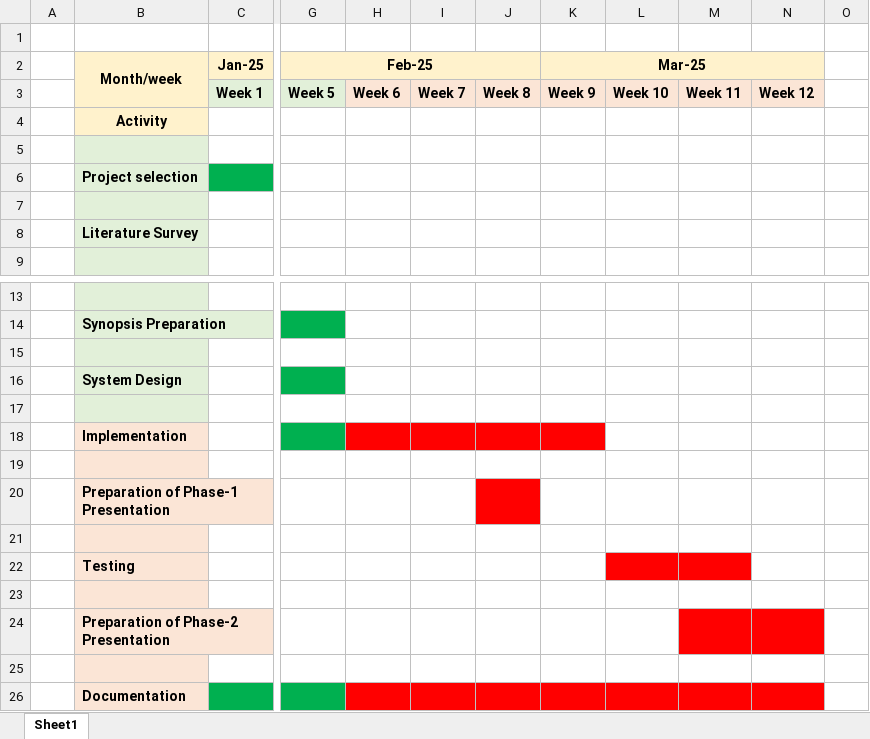
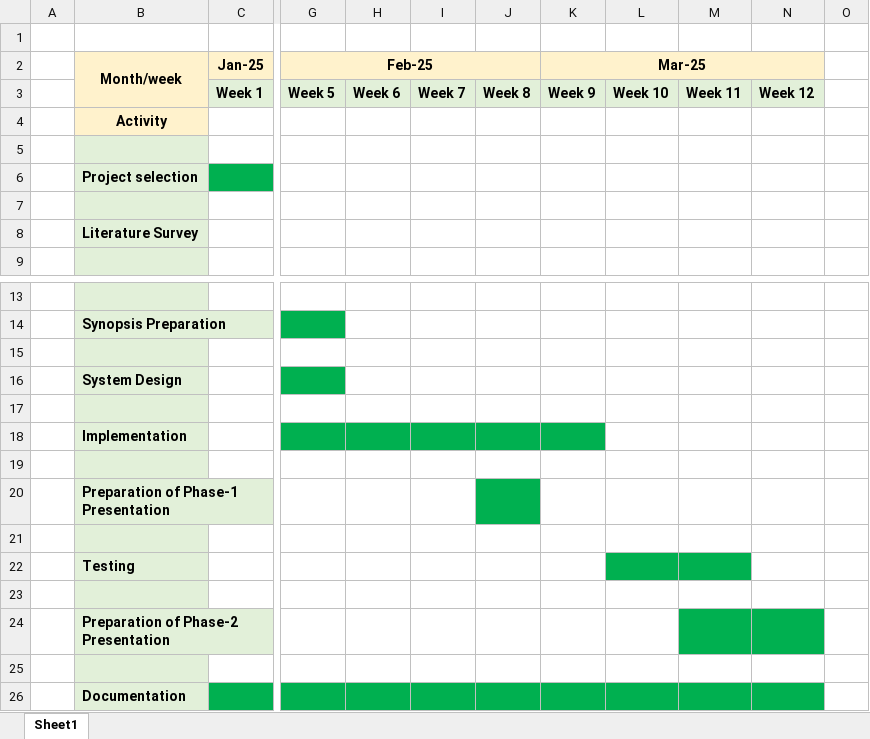
Before and after one commit to K-ANUSHA-RAO/static-code-analysis, an Excel workbook: Reports/Gantt Chart.xlsx, sheet Sheet1, drawn as a sheet; only a part is shown, gaps mark what is left out; values as stored, in another font and other column widths than the file's, no borders; the diff names each change by its address in the sheet, - before the commit and + after, or states it on an @@ line.

```diff
--- a/Reports/Gantt Chart.xlsx (sheet Sheet1)
+++ b/Reports/Gantt Chart.xlsx (sheet Sheet1)
-H3:N3 fill: #FBE5D6
+H3:N3 fill: #E2F0D9
-B18:B26 fill: #FBE5D6
+B18:B26 fill: #E2F0D9
-H18:K18 fill: #FF0000
+H18:K18 fill: #00B050
-J20 fill: #FF0000
+J20 fill: #00B050
-L22:M22 fill: #FF0000
+L22:M22 fill: #00B050
-M24:N24 fill: #FF0000
+M24:N24 fill: #00B050
-H26:N26 fill: #FF0000
+H26:N26 fill: #00B050
```
Also changed, not shown: 4 other files.
